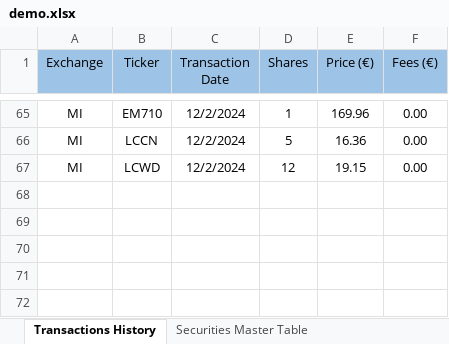
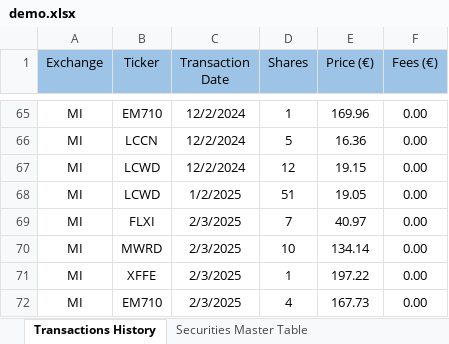
Before and after one commit to viventriglia/personal-finance-for-newbies, an Excel workbook: data/in/demo.xlsx, sheet Transactions History, drawn as a sheet; only a part is shown, gaps mark what is left out; values as stored, in another font and other column widths than the file's, no borders; table styles not drawn; the diff names each change by its address in the sheet, - before the commit and + after, or states it on an @@ line.

Commit message:
new data

```diff
--- a/data/in/demo.xlsx (sheet Transactions History)
+++ b/data/in/demo.xlsx (sheet Transactions History)
+row 68: MI | LCWD | 1/2/2025 | 51 | 19.05 | 0.00
+row 69: MI | FLXI | 2/3/2025 | 7 | 40.97 | 0.00
+row 70: MI | MWRD | 2/3/2025 | 10 | 134.14 | 0.00
+row 71: MI | XFFE | 2/3/2025 | 1 | 197.22 | 0.00
+row 72: MI | EM710 | 2/3/2025 | 4 | 167.73 | 0.00
```
